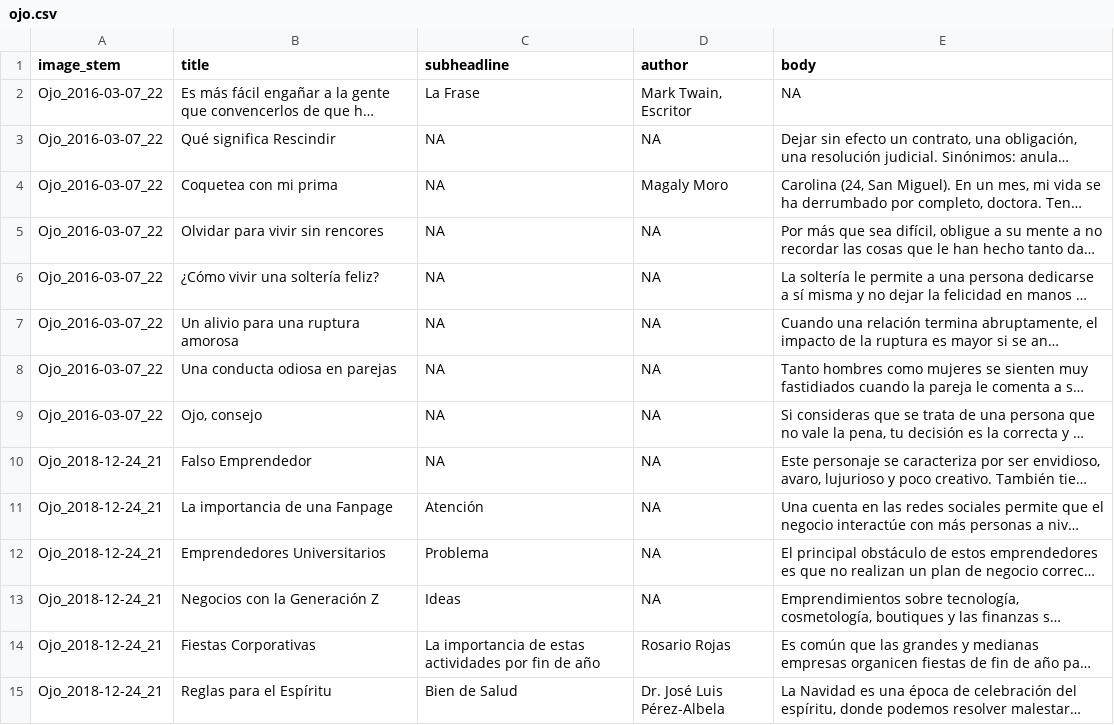
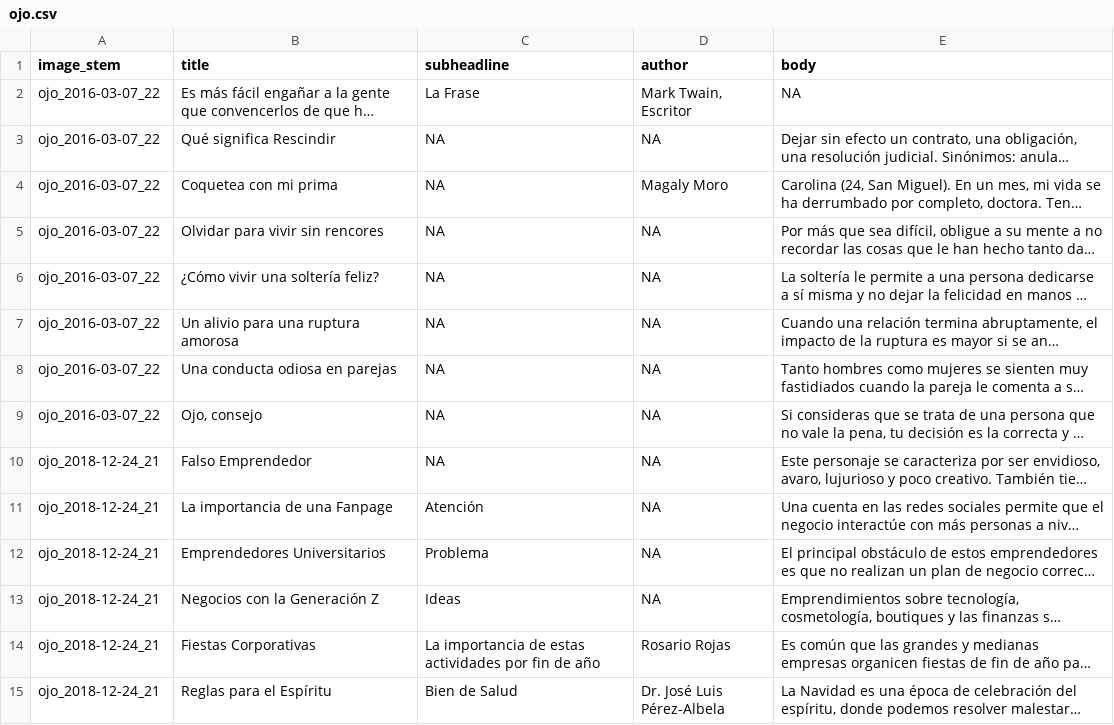
Before and after one commit to nicolasleonri/ma_up, a CSV file: data/corpus_construction/evaluate_extraction/ojo.csv, drawn as a sheet; only a part is shown; long unchanged cells end in …; the diff covers the shown part only; the diff names each change by its address in the sheet, - before the commit and + after, or states it on an @@ line.

```diff
--- a/data/corpus_construction/evaluate_extraction/ojo.csv
+++ b/data/corpus_construction/evaluate_extraction/ojo.csv
-A2:A9 (image_stem): Ojo_2016-03-07_22
+A2:A9 (image_stem): ojo_2016-03-07_22
-A10:A15 (image_stem): Ojo_2018-12-24_21
+A10:A15 (image_stem): ojo_2018-12-24_21
```
Also changed, not shown: 27 edited cells elsewhere in this file, data/corpus_construction/evaluate_extraction/elcomercio.csv, data/corpus_construction/evaluate_extraction/gestion.csv, 28 other files.
